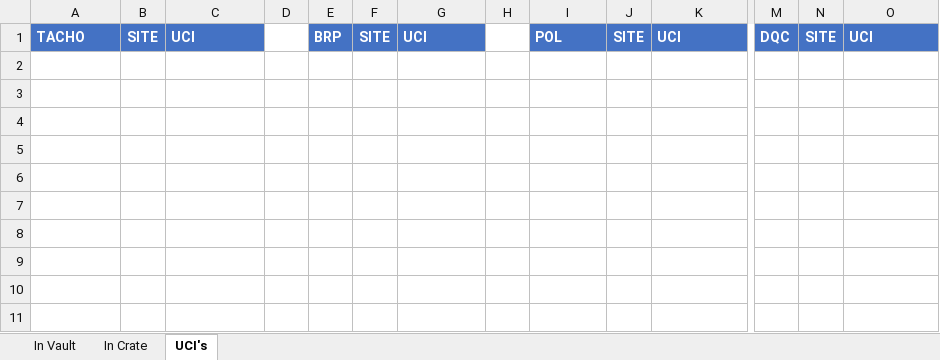
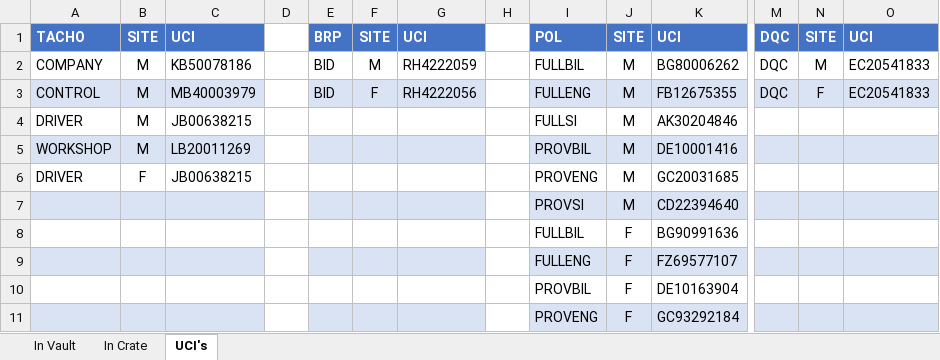
Before and after one commit to osgdev/Vault_Stock_Viewer, an Excel workbook: cardManagement.xlsx, sheet UCI's, drawn as a sheet; only a part is shown, gaps mark what is left out; values as stored, in another font and other column widths than the file's, no borders; rows hold the shown columns only; the diff names each change by its address in the sheet, - before the commit and + after, or states it on an @@ line.

```diff
--- a/cardManagement.xlsx (sheet UCI's)
+++ b/cardManagement.xlsx (sheet UCI's)
+row 2: COMPANY | M | KB50078186 |  | BID | M | RH4222059 |  | FULLBIL | M | BG80006262 | DQC | M | EC20541833
+row 3: CONTROL | M | MB40003979 |  | BID | F | RH4222056 |  | FULLENG | M | FB12675355 | DQC | F | EC20541833
+row 4: DRIVER | M | JB00638215 |  |  |  |  |  | FULLSI | M | AK30204846
+row 5: WORKSHOP | M | LB20011269 |  |  |  |  |  | PROVBIL | M | DE10001416
+row 6: DRIVER | F | JB00638215 |  |  |  |  |  | PROVENG | M | GC20031685
+row 7:  |  |  |  |  |  |  |  | PROVSI | M | CD22394640
+row 8:  |  |  |  |  |  |  |  | FULLBIL | F | BG90991636
+row 9:  |  |  |  |  |  |  |  | FULLENG | F | FZ69577107
+row 10:  |  |  |  |  |  |  |  | PROVBIL | F | DE10163904
+row 11:  |  |  |  |  |  |  |  | PROVENG | F | GC93292184
```
Also changed, not shown: sheet In Vault, sheet In Crate, 6 other files.
